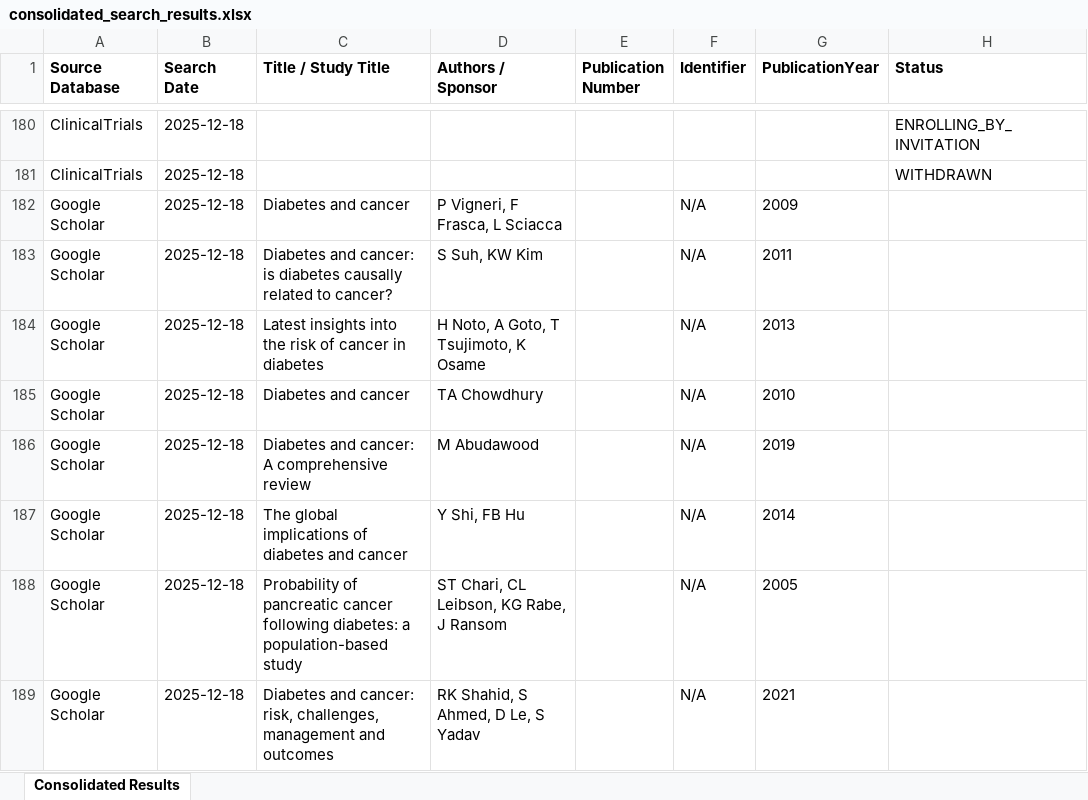
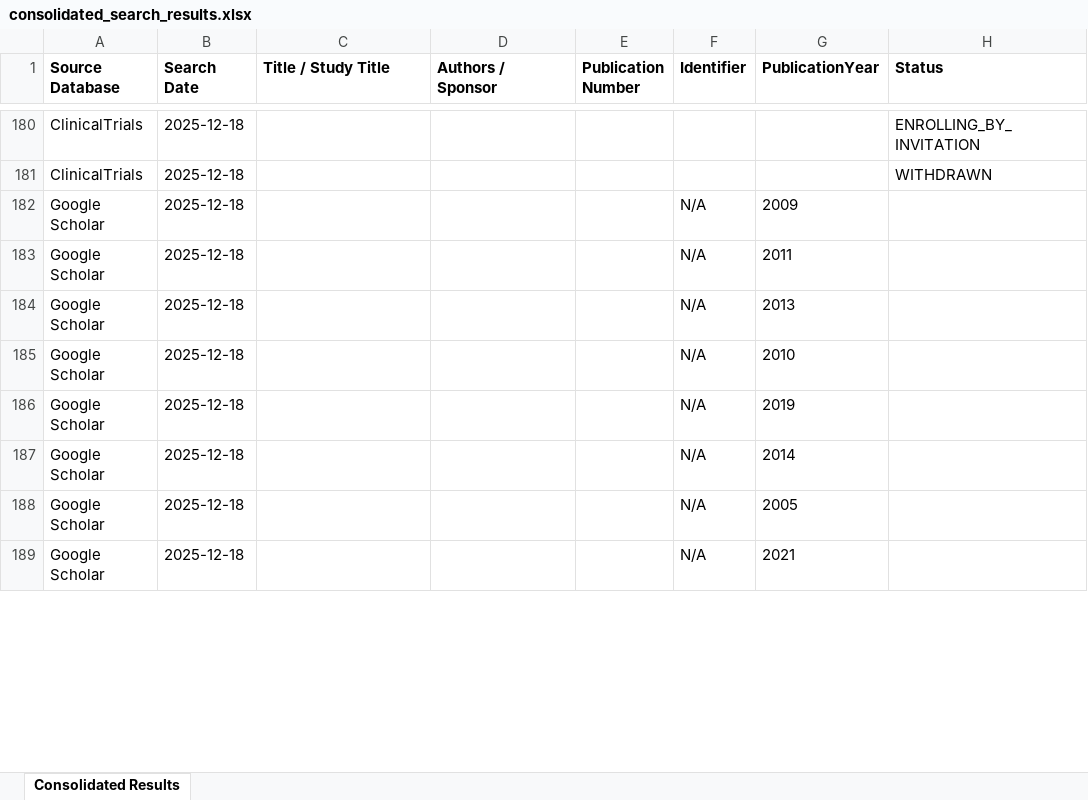
Before and after one commit to amethostech/project-lr-html, an Excel workbook: Backend/consolidated_search_results.xlsx, sheet Consolidated Results, drawn as a sheet; only a part is shown, gaps mark what is left out; values as stored, in another font and other column widths than the file's, no borders; the diff covers the shown part only; the diff names each change by its address in the sheet, - before the commit and + after, or states it on an @@ line.

```diff
--- a/Backend/consolidated_search_results.xlsx (sheet Consolidated Results)
+++ b/Backend/consolidated_search_results.xlsx (sheet Consolidated Results)
-C182 (Title / Study Title): Diabetes and cancer
+C182 (Title / Study Title): (empty)
-D182 (Authors / Sponsor): P Vigneri, F Frasca, L Sciacca
+D182 (Authors / Sponsor): (empty)
-C183 (Title / Study Title): Diabetes and cancer: is diabetes causally related to cancer?
+C183 (Title / Study Title): (empty)
-D183 (Authors / Sponsor): S Suh, KW Kim
+D183 (Authors / Sponsor): (empty)
-C184 (Title / Study Title): Latest insights into the risk of cancer in diabetes
+C184 (Title / Study Title): (empty)
-D184 (Authors / Sponsor): H Noto, A Goto, T Tsujimoto, K Osame
+D184 (Authors / Sponsor): (empty)
-C185 (Title / Study Title): Diabetes and cancer
+C185 (Title / Study Title): (empty)
-D185 (Authors / Sponsor): TA Chowdhury
+D185 (Authors / Sponsor): (empty)
-C186 (Title / Study Title): Diabetes and cancer: A comprehensive review
+C186 (Title / Study Title): (empty)
-D186 (Authors / Sponsor): M Abudawood
+D186 (Authors / Sponsor): (empty)
-C187 (Title / Study Title): The global implications of diabetes and cancer
+C187 (Title / Study Title): (empty)
-D187 (Authors / Sponsor): Y Shi, FB Hu
+D187 (Authors / Sponsor): (empty)
-C188 (Title / Study Title): Probability of pancreatic cancer following diabetes: a population-based study
+C188 (Title / Study Title): (empty)
-D188 (Authors / Sponsor): ST Chari, CL Leibson, KG Rabe, J Ransom
+D188 (Authors / Sponsor): (empty)
-C189 (Title / Study Title): Diabetes and cancer: risk, challenges, management and outcomes
+C189 (Title / Study Title): (empty)
-D189 (Authors / Sponsor): RK Shahid, S Ahmed, D Le, S Yadav
+D189 (Authors / Sponsor): (empty)
```
Also changed, not shown: 70 added rows and 24 edited cells elsewhere in this sheet, 8 other files.
